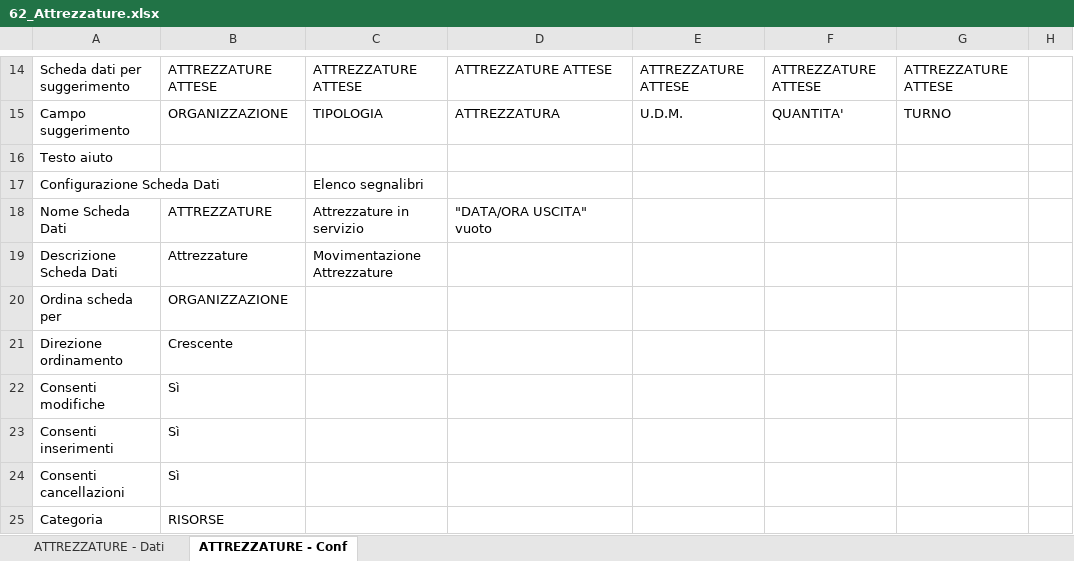
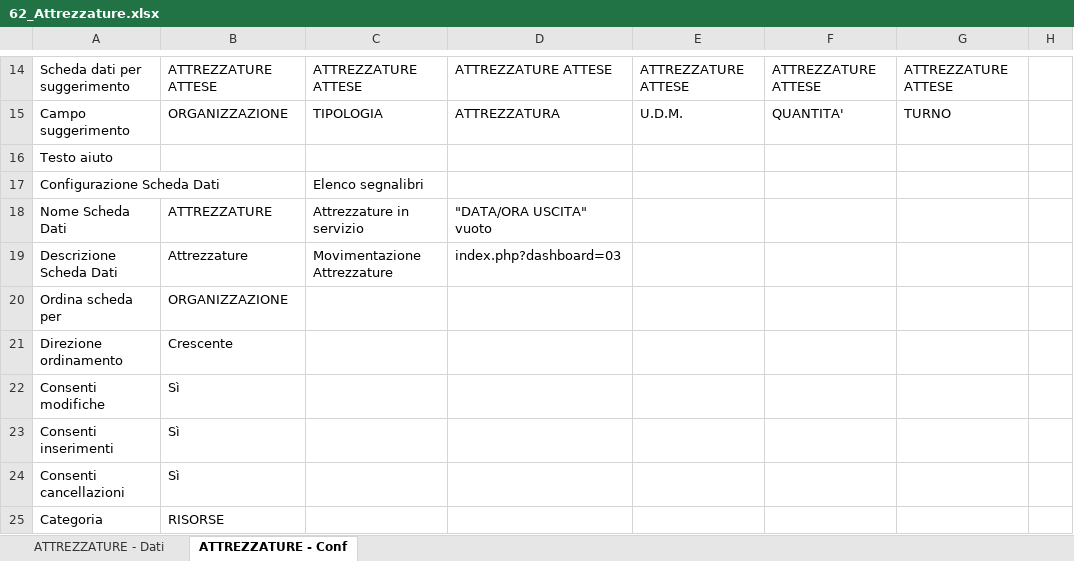
Before and after one commit to linkingtechnologies/camila-php-framework-app-plugin-segreteria-campo, an Excel workbook: tables/xls/it/62_Attrezzature.xlsx, sheet ATTREZZATURE - Conf, drawn as a sheet; only a part is shown, gaps mark what is left out; values as stored, in another font and other column widths than the file's, no borders; the diff names each change by its address in the sheet, - before the commit and + after, or states it on an @@ line.

```diff
--- a/tables/xls/it/62_Attrezzature.xlsx (sheet ATTREZZATURE - Conf)
+++ b/tables/xls/it/62_Attrezzature.xlsx (sheet ATTREZZATURE - Conf)
-D19: (empty)
+D19: index.php?dashboard=03
```
Also changed, not shown: tables/xls/it/60_Volontari.xlsx, tables/xls/it/61_Mezzi.xlsx.
